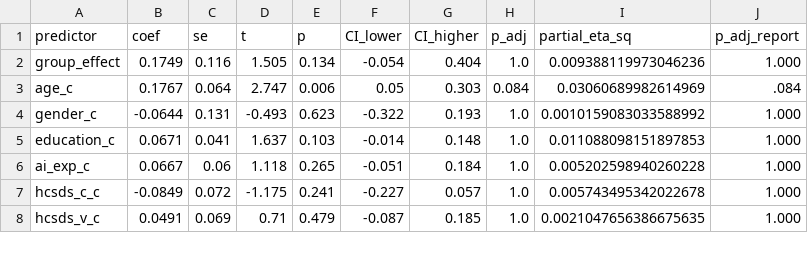
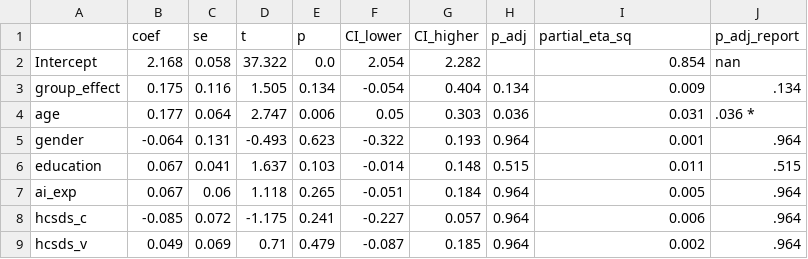
Before and after one commit to TimWiesner99/thesis-analysis, a CSV file: output/tia_f_regression_coef.csv, drawn as a sheet; only a part is shown; the diff covers the shown part only.

```diff
--- a/output/tia_f_regression_coef.csv
+++ b/output/tia_f_regression_coef.csv
@@ -1,8 +1,9 @@
-predictor,coef,se,t,p,CI_lower,CI_higher,p_adj,partial_eta_sq,p_adj_report
-group_effect,0.1749,0.116,1.505,0.134,-0.054,0.404,1.0,0.009388119973046236,1.000
-age_c,0.1767,0.064,2.747,0.006,0.05,0.303,0.084,0.03060689982614969,.084
-gender_c,-0.0644,0.131,-0.493,0.623,-0.322,0.193,1.0,0.0010159083033588992,1.000
-education_c,0.0671,0.041,1.637,0.103,-0.014,0.148,1.0,0.011088098151897853,1.000
-ai_exp_c,0.0667,0.06,1.118,0.265,-0.051,0.184,1.0,0.005202598940260228,1.000
-hcsds_c_c,-0.0849,0.072,-1.175,0.241,-0.227,0.057,1.0,0.005743495342022678,1.000
-hcsds_v_c,0.0491,0.069,0.71,0.479,-0.087,0.185,1.0,0.0021047656386675635,1.000
+,coef,se,t,p,CI_lower,CI_higher,p_adj,partial_eta_sq,p_adj_report
+Intercept,2.168,0.058,37.322,0.0,2.054,2.282,,0.854,nan
+group_effect,0.175,0.116,1.505,0.134,-0.054,0.404,0.134,0.009,.134
+age,0.177,0.064,2.747,0.006,0.05,0.303,0.036,0.031,.036 *
+gender,-0.064,0.131,-0.493,0.623,-0.322,0.193,0.964,0.001,.964
+education,0.067,0.041,1.637,0.103,-0.014,0.148,0.515,0.011,.515
+ai_exp,0.067,0.06,1.118,0.265,-0.051,0.184,0.964,0.005,.964
+hcsds_c,-0.085,0.072,-1.175,0.241,-0.227,0.057,0.964,0.006,.964
+hcsds_v,0.049,0.069,0.71,0.479,-0.087,0.185,0.964,0.002,.964
```
Also changed, not shown: 28 edited cells elsewhere in this file, output/manova_results.csv, output/tia_pro_regression_coef.csv, 6 other files.
